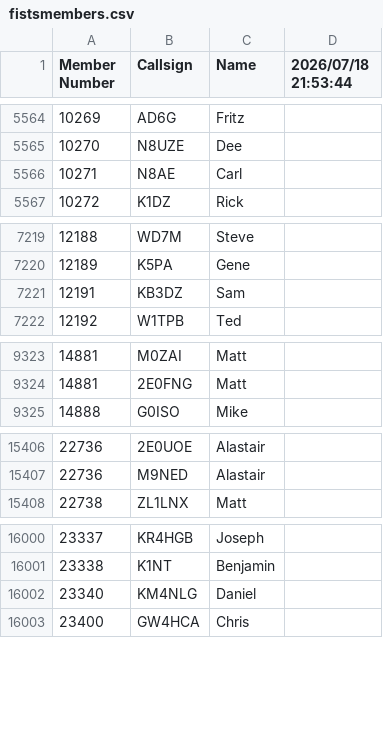
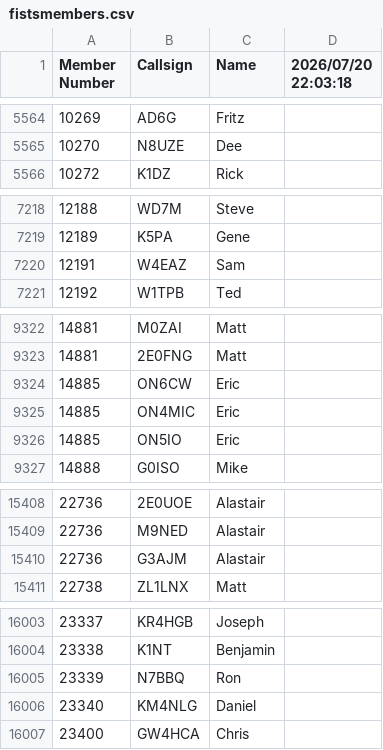
Before and after one commit to bjornekelund/dxlog, a CSV file: fistsspr/fistsmembers.csv, drawn as a sheet; only a part is shown, gaps mark what is left out; the diff covers the shown part only.

```diff
--- a/fistsspr/fistsmembers.csv
+++ b/fistsspr/fistsmembers.csv
@@ -1 +1 @@
-Member Number,Callsign,Name,2026/07/18 21:53:44
+Member Number,Callsign,Name,2026/07/20 22:03:18
@@ -5565,3 +5565,2 @@ Member Number,Callsign,Name,2026/07/18 21:53:44
 10270,N8UZE,Dee
-10271,N8AE,Carl
 10272,K1DZ,Rick
@@ -7220,3 +7219,3 @@ Member Number,Callsign,Name,2026/07/18 21:53:44
 12189,K5PA,Gene
-12191,KB3DZ,Sam
+12191,W4EAZ,Sam
 12192,W1TPB,Ted
@@ -9324,2 +9323,5 @@ Member Number,Callsign,Name,2026/07/18 21:53:44
 14881,2E0FNG,Matt
+14885,ON6CW,Eric
+14885,ON4MIC,Eric
+14885,ON5IO,Eric
 14888,G0ISO,Mike
@@ -15407,2 +15409,3 @@ Member Number,Callsign,Name,2026/07/18 21:53:44
 22736,M9NED,Alastair
+22736,G3AJM,Alastair
 22738,ZL1LNX,Matt
@@ -16001,2 +16004,3 @@ Member Number,Callsign,Name,2026/07/18 21:53:44
 23338,K1NT,Benjamin
+23339,N7BBQ,Ron
 23340,KM4NLG,Daniel
```
Also changed, not shown: 1 edited cell elsewhere in this file, 27 other files.
